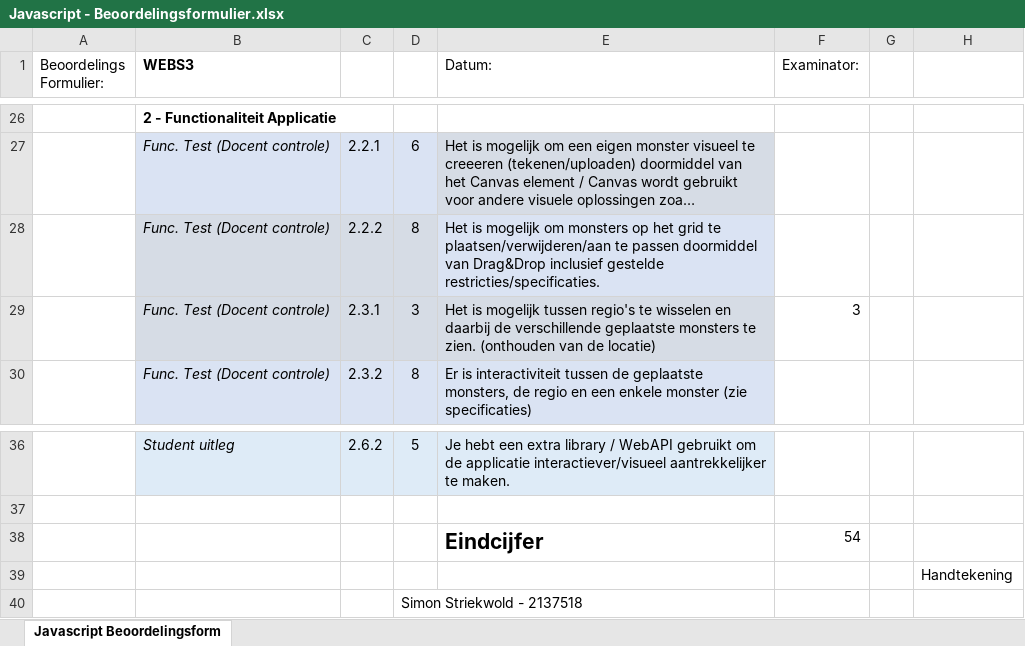
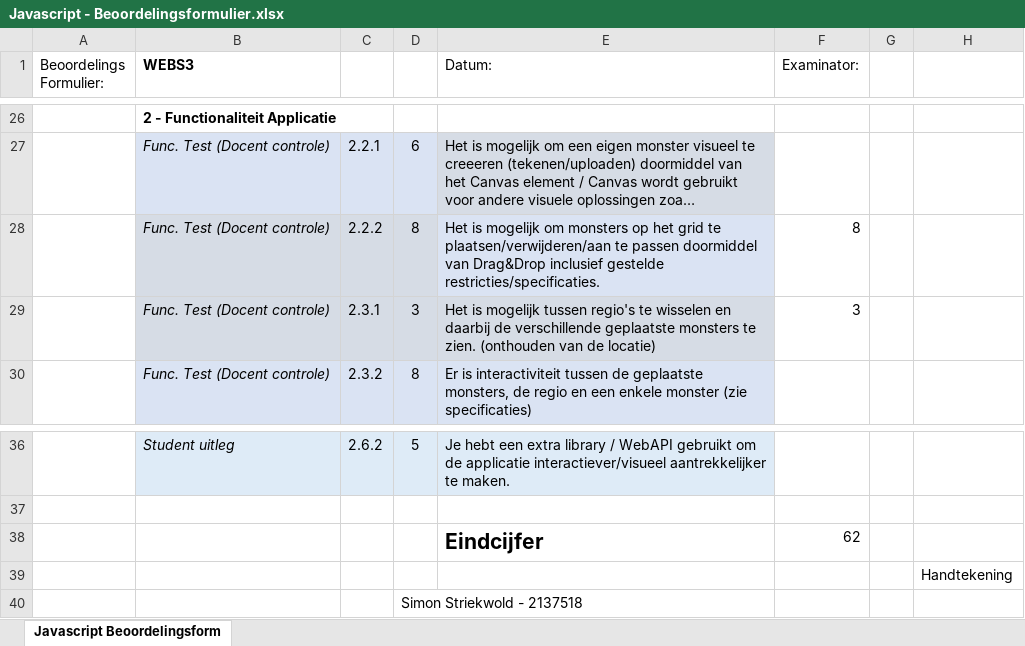
Before and after one commit to SimonMTS/MonsterZoo, an Excel workbook: Javascript - Beoordelingsformulier.xlsx, sheet Javascript Beoordelingsform, drawn as a sheet; only a part is shown, gaps mark what is left out; long unchanged cells end in …; values as stored, in another font and other column widths than the file's, no borders; the diff names each change by its address in the sheet, - before the commit and + after, or states it on an @@ line.

```diff
--- a/Javascript - Beoordelingsformulier.xlsx (sheet Javascript Beoordelingsform)
+++ b/Javascript - Beoordelingsformulier.xlsx (sheet Javascript Beoordelingsform)
-F28 (Examinator:): (empty)
+F28 (Examinator:): 8
-F38 (Examinator:): 54
+F38 (Examinator:): 62
```
Also changed, not shown: 11 other files.
